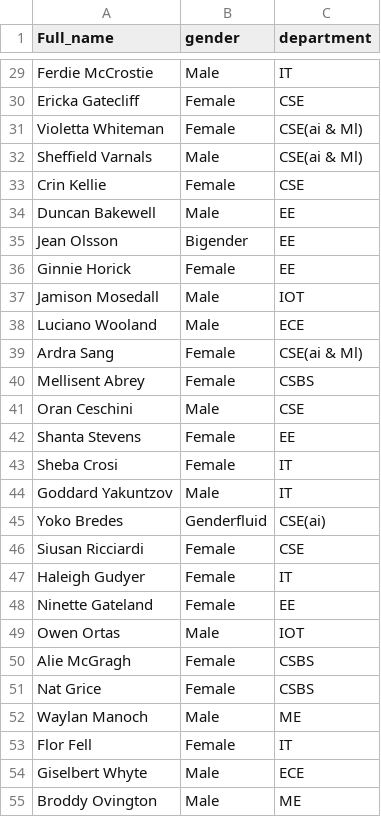
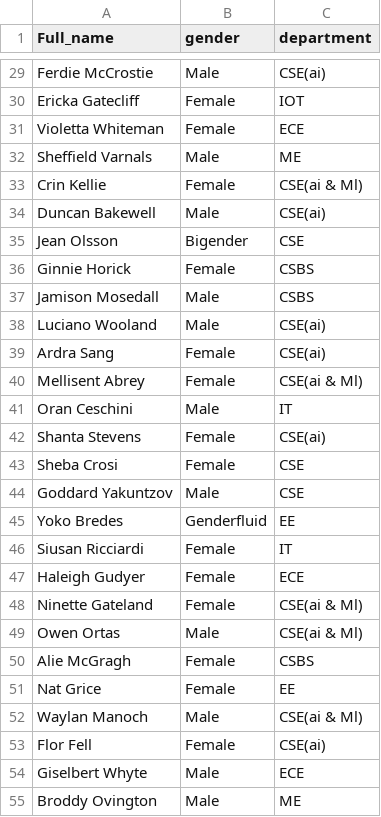
Before and after one commit to Rudrajiii/College-Management-Protocol, a CSV file: sysProj/data/modified_student_data.csv, drawn as a sheet; only a part is shown, gaps mark what is left out; the diff covers the shown part only; the diff names each change by its address in the sheet, - before the commit and + after, or states it on an @@ line.

```diff
--- a/sysProj/data/modified_student_data.csv
+++ b/sysProj/data/modified_student_data.csv
-C29 (department): IT
+C29 (department): CSE(ai)
-C30 (department): CSE
+C30 (department): IOT
-C31 (department): CSE(ai & Ml)
+C31 (department): ECE
-C32 (department): CSE(ai & Ml)
+C32 (department): ME
-C33 (department): CSE
+C33 (department): CSE(ai & Ml)
-C34 (department): EE
+C34 (department): CSE(ai)
-C35 (department): EE
+C35 (department): CSE
-C36 (department): EE
+C36 (department): CSBS
-C37 (department): IOT
+C37 (department): CSBS
-C38 (department): ECE
+C38 (department): CSE(ai)
-C39 (department): CSE(ai & Ml)
+C39 (department): CSE(ai)
-C40 (department): CSBS
+C40 (department): CSE(ai & Ml)
-C41 (department): CSE
+C41 (department): IT
-C42 (department): EE
+C42 (department): CSE(ai)
-C43:C44 (department): IT
+C43:C44 (department): CSE
-C45 (department): CSE(ai)
+C45 (department): EE
-C46 (department): CSE
+C46 (department): IT
-C47 (department): IT
+C47 (department): ECE
-C48 (department): EE
+C48 (department): CSE(ai & Ml)
-C49 (department): IOT
+C49 (department): CSE(ai & Ml)
-C51 (department): CSBS
+C51 (department): EE
-C52 (department): ME
+C52 (department): CSE(ai & Ml)
-C53 (department): IT
+C53 (department): CSE(ai)
```
Also changed, not shown: 66 edited cells elsewhere in this file, 2 other files.
